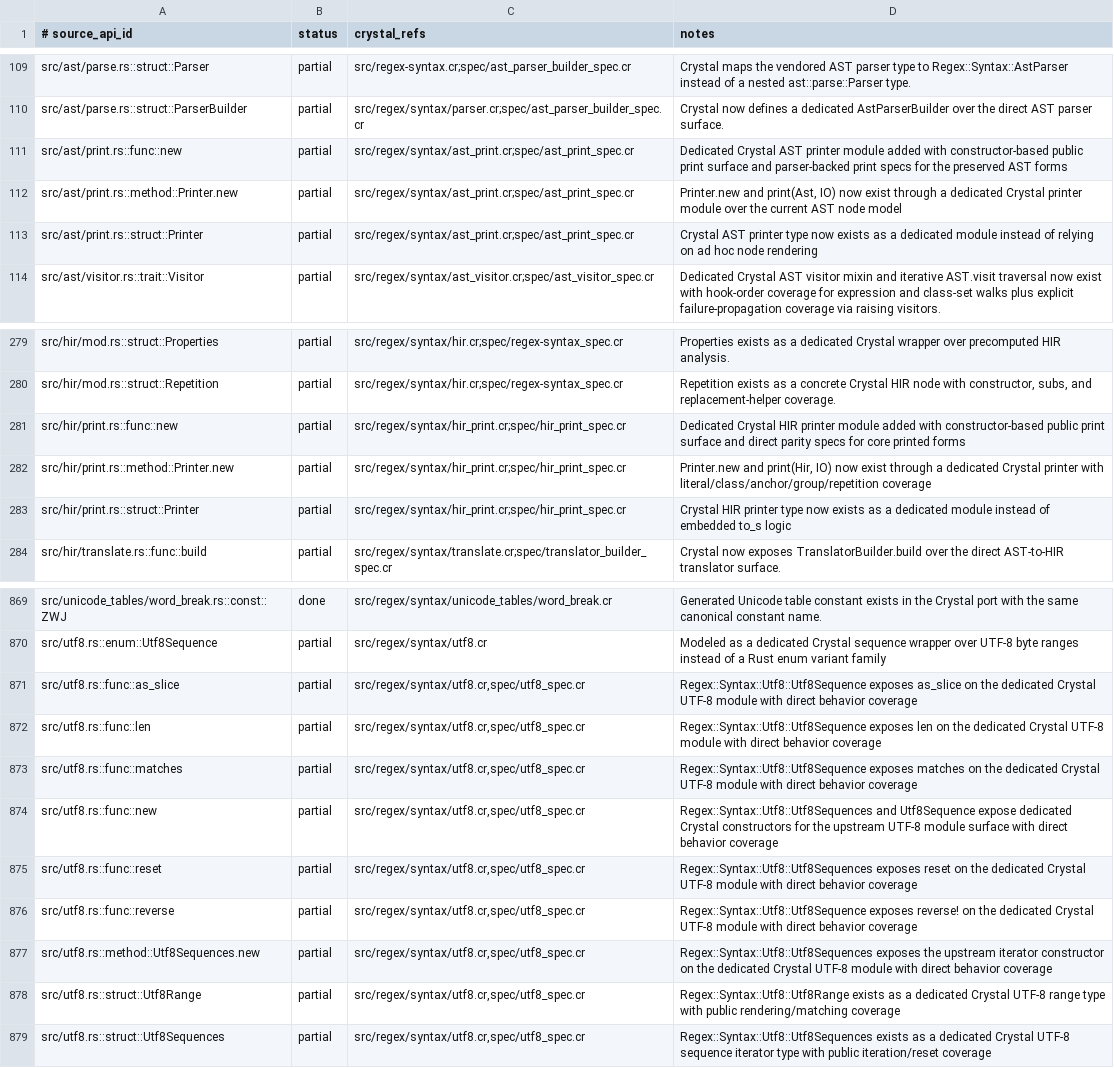
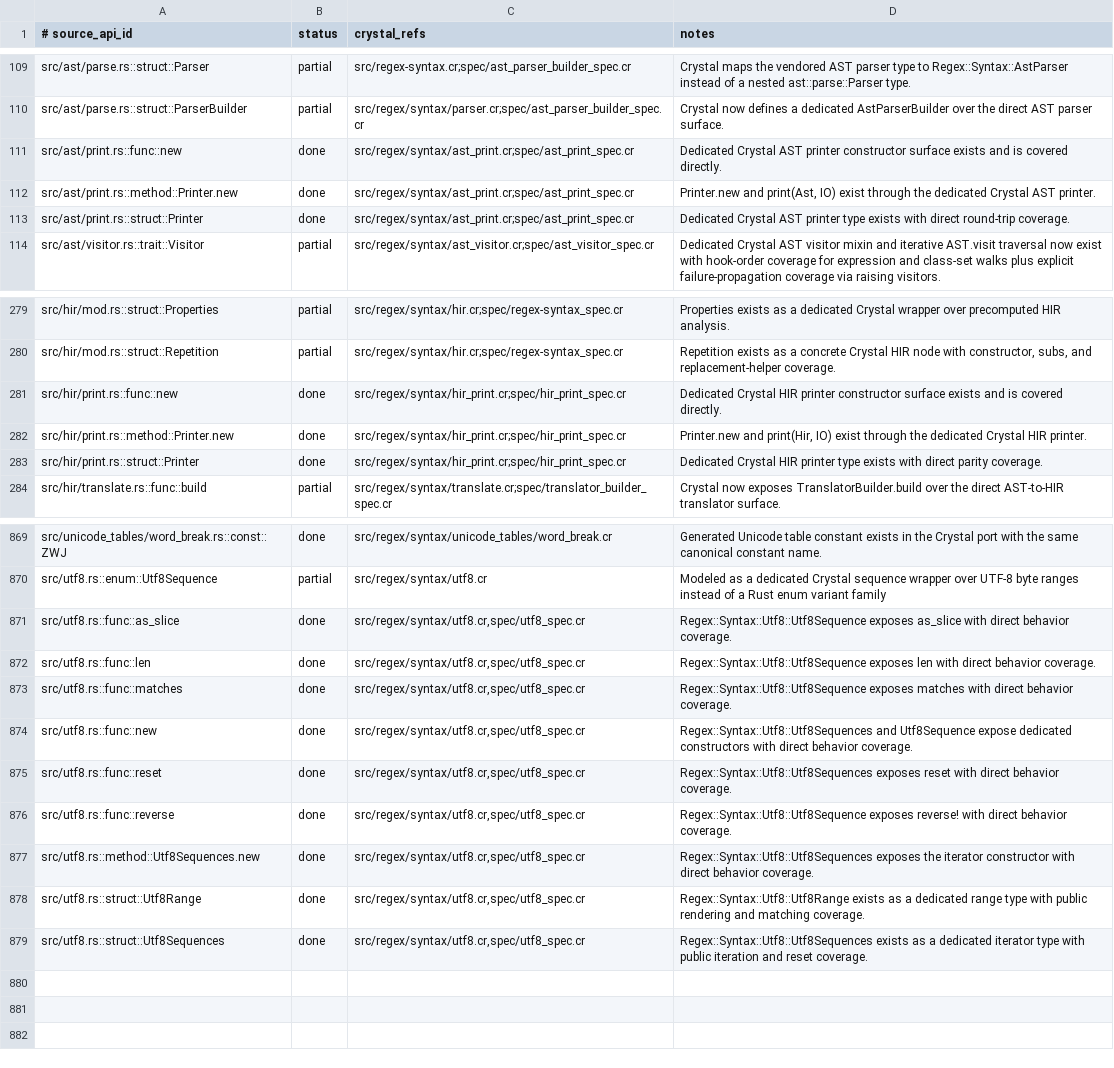
Before and after one commit to dsisnero/regex-syntax, a TSV file: plans/inventory/rust_source_parity.tsv, drawn as a sheet; only a part is shown, gaps mark what is left out; the diff names each change by its address in the sheet, - before the commit and + after, or states it on an @@ line.

```diff
--- a/plans/inventory/rust_source_parity.tsv
+++ b/plans/inventory/rust_source_parity.tsv
-B111:B113 (status): partial
+B111:B113 (status): done
-D111 (notes): …AST printer module added with constructor-based public print surface and parser-backed print specs for the preserved AST forms
+D111 (notes): …AST printer constructor surface exists and is covered directly.
-D112 (notes): …print(Ast, IO) now exist through a dedicated Crystal printer module over the current AST node model
+D112 (notes): …print(Ast, IO) exist through the dedicated Crystal AST printer.
-D113 (notes): Crystal AST printer type now exists as a dedicated module instead of relying on ad hoc node rendering
+D113 (notes): Dedicated Crystal AST printer type exists with direct round-trip coverage.
-B281:B283 (status): partial
+B281:B283 (status): done
-D281 (notes): …HIR printer module added with constructor-based public print surface and direct parity specs for core printed forms
+D281 (notes): …HIR printer constructor surface exists and is covered directly.
-D282 (notes): …print(Hir, IO) now exist through a dedicated Crystal printer with literal/class/anchor/group/repetition coverage
+D282 (notes): …print(Hir, IO) exist through the dedicated Crystal HIR printer.
-D283 (notes): Crystal HIR printer type now exists as a dedicated module instead of embedded to_s logic
+D283 (notes): Dedicated Crystal HIR printer type exists with direct parity coverage.
-B871:B879 (status): partial
+B871:B879 (status): done
-D871 (notes): …exposes as_slice on the dedicated Crystal UTF-8 module with direct behavior coverage
+D871 (notes): …exposes as_slice with direct behavior coverage.
-D872 (notes): …exposes len on the dedicated Crystal UTF-8 module with direct behavior coverage
+D872 (notes): …exposes len with direct behavior coverage.
-D873 (notes): …exposes matches on the dedicated Crystal UTF-8 module with direct behavior coverage
+D873 (notes): …exposes matches with direct behavior coverage.
-D874 (notes): …expose dedicated Crystal constructors for the upstream UTF-8 module surface with direct behavior coverage
+D874 (notes): …expose dedicated constructors with direct behavior coverage.
-D875 (notes): …exposes reset on the dedicated Crystal UTF-8 module with direct behavior coverage
+D875 (notes): …exposes reset with direct behavior coverage.
-D876 (notes): …exposes reverse! on the dedicated Crystal UTF-8 module with direct behavior coverage
+D876 (notes): …exposes reverse! with direct behavior coverage.
-D877 (notes): …exposes the upstream iterator constructor on the dedicated Crystal UTF-8 module with direct behavior coverage
+D877 (notes): …exposes the iterator constructor with direct behavior coverage.
-D878 (notes): …a dedicated Crystal UTF-8 range type with public rendering/matching coverage
+D878 (notes): …a dedicated range type with public rendering and matching coverage.
-D879 (notes): …a dedicated Crystal UTF-8 sequence iterator type with public iteration/reset coverage
+D879 (notes): …a dedicated iterator type with public iteration and reset coverage.
```
Also changed, not shown: plans/inventory/rust_port_inventory.tsv, plans/inventory/rust_test_parity.tsv, 2 other files.
